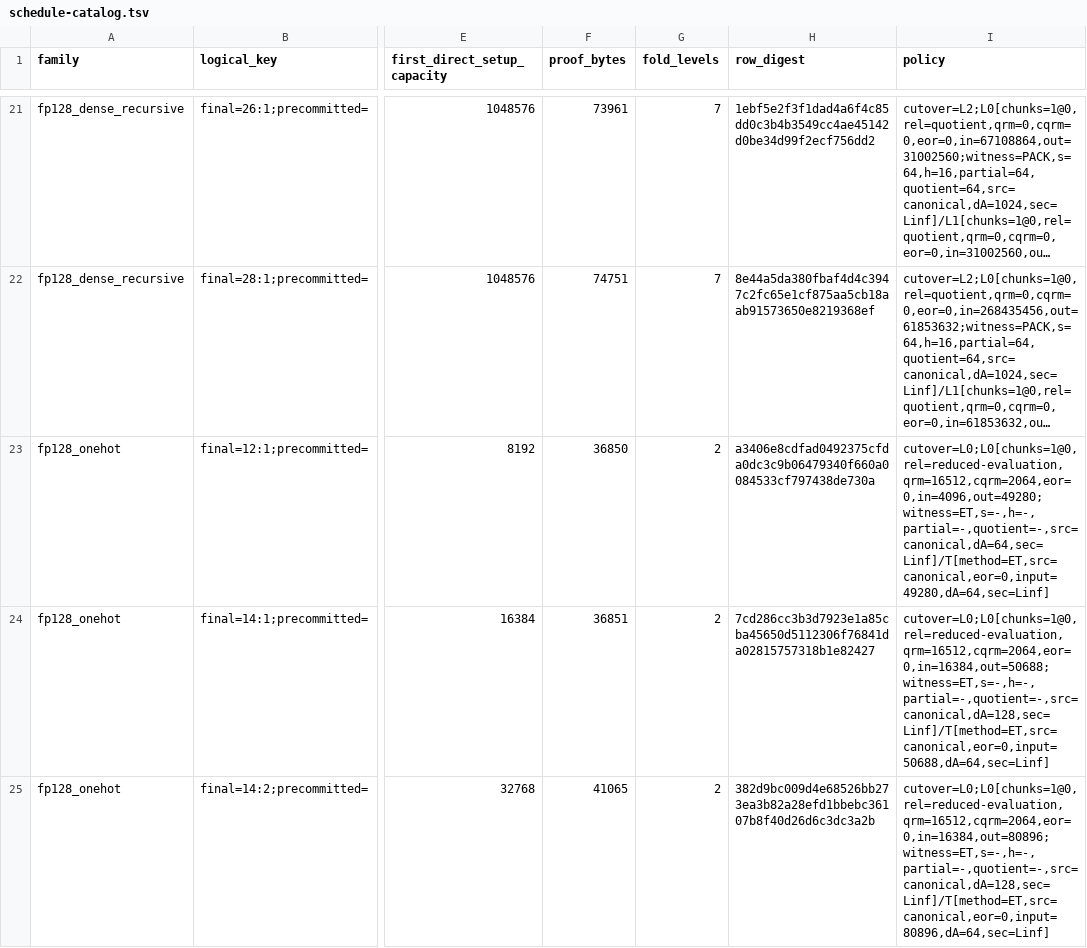
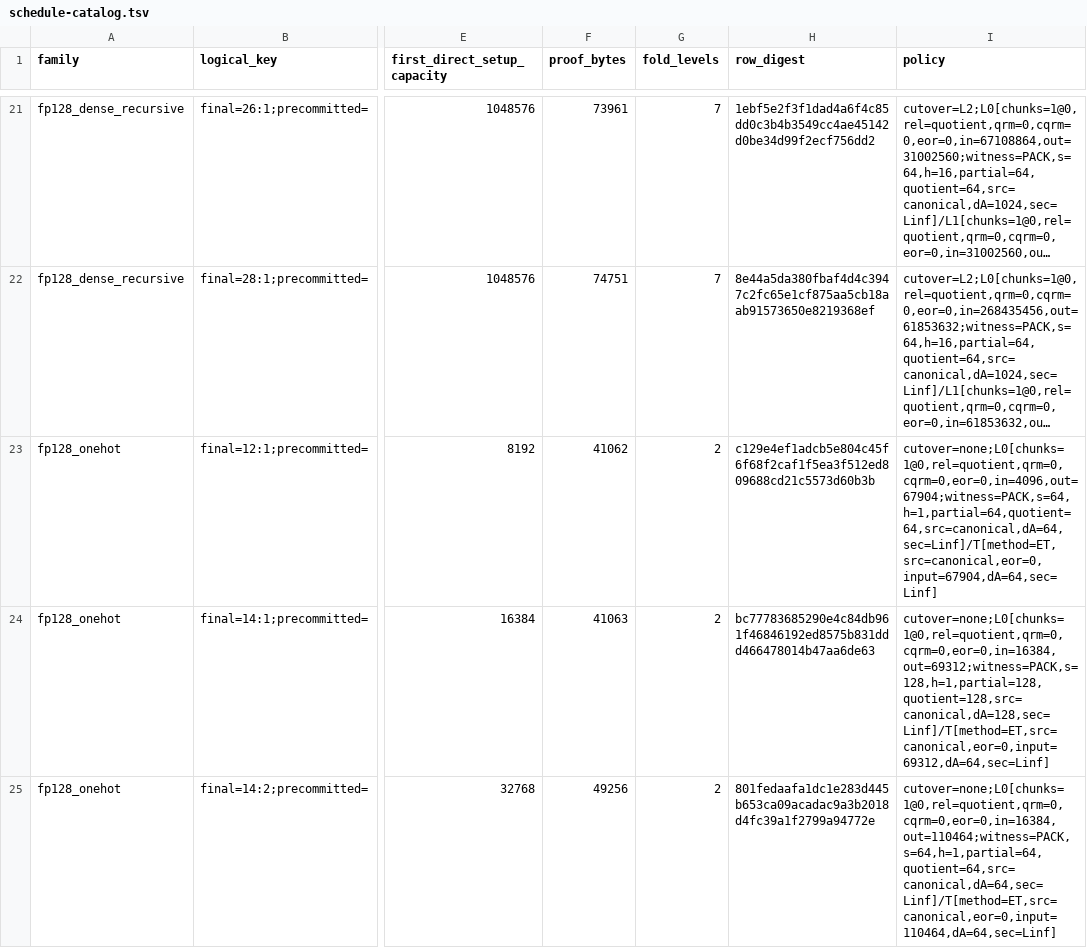
Before and after one commit to Acentelles/akita-lz, a TSV file: artifacts/schedule-catalog.tsv, drawn as a sheet; only a part is shown, gaps mark what is left out; long unchanged cells end in …; the diff covers the shown part only; the diff names each change by its address in the sheet, - before the commit and + after, or states it on an @@ line.

Commit message:
fix(planner): retain mandatory two-fold packing prefix
Require packing and quotient lift at L0, L1, and every multi-chunk fold. Keep later single-chunk opening choices and the monotone reduced-evaluation suffix. Remove root evaluation-trace support, refresh catalogs and documentation, and allow cold transcript CI builds sufficient time.

```diff
--- a/artifacts/schedule-catalog.tsv
+++ b/artifacts/schedule-catalog.tsv
-F23 (proof_bytes): 36850
+F23 (proof_bytes): 41062
-H23 (row_digest): a3406e8cdfad0492375cfda0dc3c9b06479340f660a0084533cf797438de730a
+H23 (row_digest): c129e4ef1adcb5e804c45f6f68f2caf1f5ea3f512ed809688cd21c5573d60b3b
-I23 (policy): cutover=L0;L0[chunks=1@0,rel=reduced-evaluation,qrm=16512,cqrm=2064,eor=0,in=4096,out=49280;witness=ET,s=-,h=-,partial=-,quotient=-,src=canonical,dA=64,sec=Linf]/T[method=ET,src=canonical,eor=0,input=49280,dA=64,sec=Linf]
+I23 (policy): cutover=none;L0[chunks=1@0,rel=quotient,qrm=0,cqrm=0,eor=0,in=4096,out=67904;witness=PACK,s=64,h=1,partial=64,quotient=64,src=canonical,dA=64,sec=Linf]/T[method=ET,src=canonical,eor=0,input=67904,dA=64,sec=Linf]
-F24 (proof_bytes): 36851
+F24 (proof_bytes): 41063
-H24 (row_digest): 7cd286cc3b3d7923e1a85cba45650d5112306f76841da02815757318b1e82427
+H24 (row_digest): bc77783685290e4c84db961f46846192ed8575b831ddd466478014b47aa6de63
-I24 (policy): cutover=L0;L0[chunks=1@0,rel=reduced-evaluation,qrm=16512,cqrm=2064,eor=0,in=16384,out=50688;witness=ET,s=-,h=-,partial=-,quotient=-,src=canonical,dA=128,sec=Linf]/T[method=ET,src=canonical,eor=0,input=50688,dA=64,sec=Linf]
+I24 (policy): cutover=none;L0[chunks=1@0,rel=quotient,qrm=0,cqrm=0,eor=0,in=16384,out=69312;witness=PACK,s=128,h=1,partial=128,quotient=128,src=canonical,dA=128,sec=Linf]/T[method=ET,src=canonical,eor=0,input=69312,dA=64,sec=Linf]
-F25 (proof_bytes): 41065
+F25 (proof_bytes): 49256
-H25 (row_digest): 382d9bc009d4e68526bb273ea3b82a28efd1bbebc36107b8f40d26d6c3dc3a2b
+H25 (row_digest): 801fedaafa1dc1e283d445b653ca09acadac9a3b2018d4fc39a1f2799a94772e
-I25 (policy): cutover=L0;L0[chunks=1@0,rel=reduced-evaluation,qrm=16512,cqrm=2064,eor=0,in=16384,out=80896;witness=ET,s=-,h=-,partial=-,quotient=-,src=canonical,dA=128,sec=Linf]/T[method=ET,src=canonical,eor=0,input=80896,dA=64,sec=Linf]
+I25 (policy): cutover=none;L0[chunks=1@0,rel=quotient,qrm=0,cqrm=0,eor=0,in=16384,out=110464;witness=PACK,s=64,h=1,partial=64,quotient=64,src=canonical,dA=64,sec=Linf]/T[method=ET,src=canonical,eor=0,input=110464,dA=64,sec=Linf]
```
Also changed, not shown: 105 edited cells elsewhere in this file, 38 other files.
